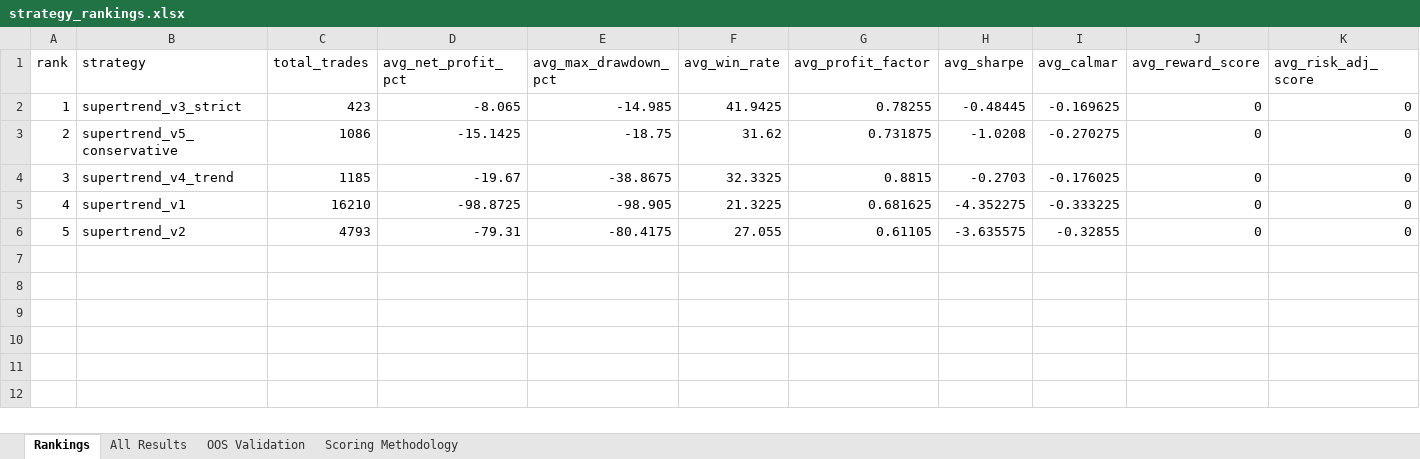
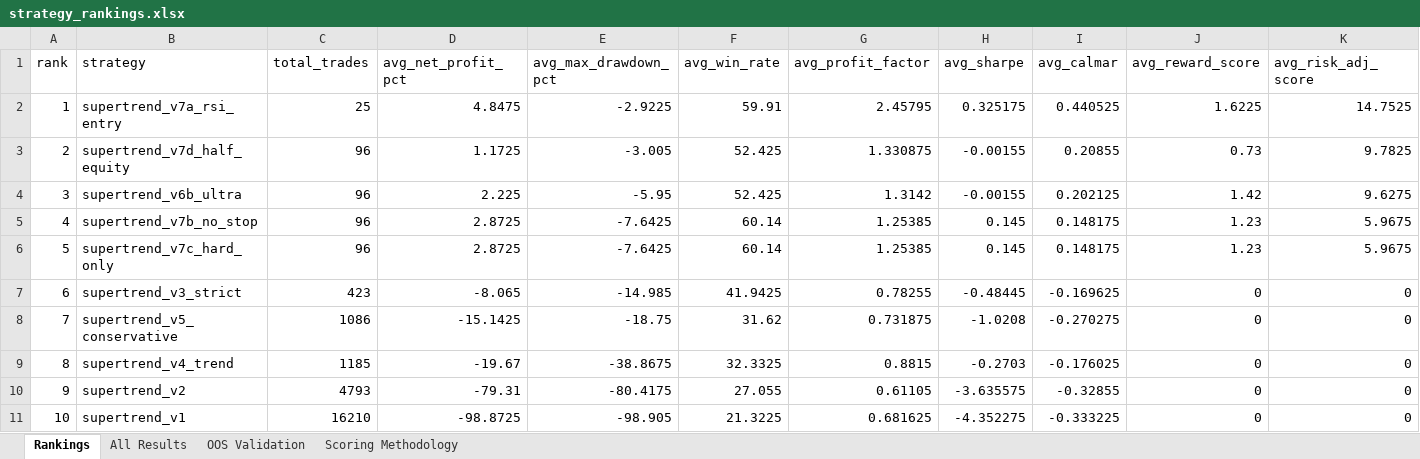
Before and after one commit to jumphrey77/TradingScripts, an Excel workbook: trading-view/pine_scripts/01-supertrend/strategy_rankings.xlsx, sheet Rankings, drawn as a sheet; only a part is shown; values as stored, in another font and other column widths than the file's, no borders; addresses are those after the commit; rows hold the shown columns only; the diff names each change by its address in the sheet, - before the commit and + after, or states it on an @@ line.

```diff
--- a/trading-view/pine_scripts/01-supertrend/strategy_rankings.xlsx (sheet Rankings)
+++ b/trading-view/pine_scripts/01-supertrend/strategy_rankings.xlsx (sheet Rankings)
+row 2: 1 | supertrend_v7a_rsi_entry | 25 | 4.8475 | -2.9225 | 59.91 | 2.45795 | 0.325175 | 0.440525 | 1.6225 | 14.7525
+row 3: 2 | supertrend_v7d_half_equity | 96 | 1.1725 | -3.005 | 52.425 | 1.330875 | -0.00155 | 0.20855 | 0.73 | 9.7825
+row 4: 3 | supertrend_v6b_ultra | 96 | 2.225 | -5.95 | 52.425 | 1.3142 | -0.00155 | 0.202125 | 1.42 | 9.6275
+row 5: 4 | supertrend_v7b_no_stop | 96 | 2.8725 | -7.6425 | 60.14 | 1.25385 | 0.145 | 0.148175 | 1.23 | 5.9675
+row 6: 5 | supertrend_v7c_hard_only | 96 | 2.8725 | -7.6425 | 60.14 | 1.25385 | 0.145 | 0.148175 | 1.23 | 5.9675
@@ column A (rank) renumbered between rows 7 and 11 @@
@@ row 6 moved to row 10: 9 @@
```
Also changed, not shown: sheet All Results, sheet OOS Validation, 3 other files.
